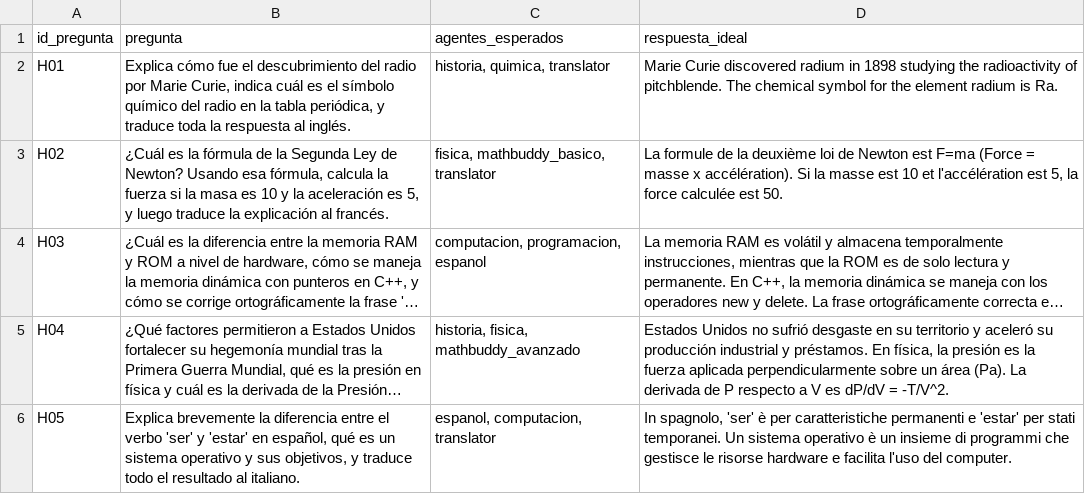
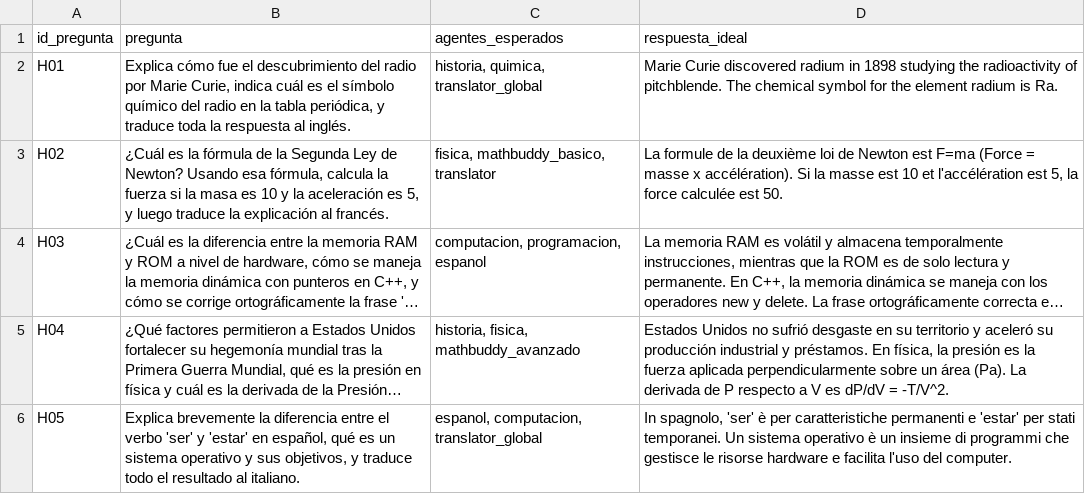
Before and after one commit to denebMM/edu-avs-ovon, a CSV file: orchestrator/metrics/metrics_fase2/dataset_1_5.csv, drawn as a sheet; long unchanged cells end in …; the diff names each change by its address in the sheet, - before the commit and + after, or states it on an @@ line.

```diff
--- a/orchestrator/metrics/metrics_fase2/dataset_1_5.csv
+++ b/orchestrator/metrics/metrics_fase2/dataset_1_5.csv
-C2 (agentes_esperados): historia, quimica, translator
+C2 (agentes_esperados): historia, quimica, translator_global
-C6 (agentes_esperados): espanol, computacion, translator
+C6 (agentes_esperados): espanol, computacion, translator_global
```
Also changed, not shown: orchestrator/metrics/metrics_fase2/dataset_5_5.csv, orchestrator/metrics/metrics_fase2/dataset_6_5.csv, 34 other files.
